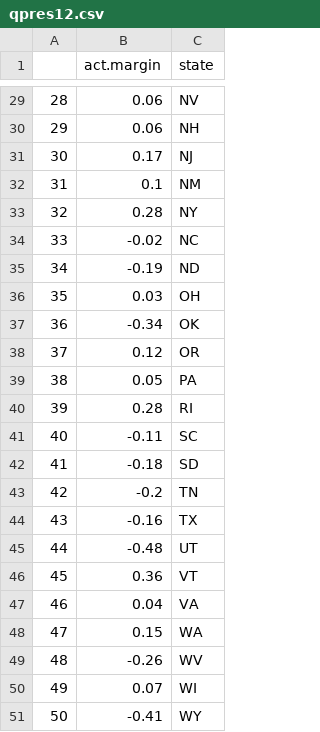
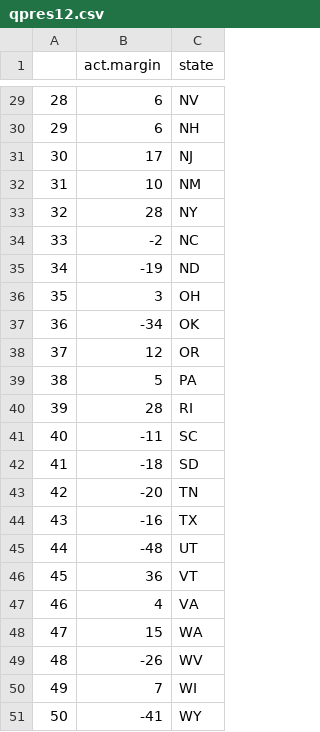
Before and after one commit to resonance1/other2, a CSV file: qpres12.csv, drawn as a sheet; only a part is shown, gaps mark what is left out; the diff covers the shown part only.

```diff
--- a/qpres12.csv
+++ b/qpres12.csv
@@ -29,23 +29,23 @@
-"28",0.06,"NV"
-"29",0.06,"NH"
-"30",0.17,"NJ"
-"31",0.1,"NM"
-"32",0.28,"NY"
-"33",-0.02,"NC"
-"34",-0.19,"ND"
-"35",0.03,"OH"
-"36",-0.34,"OK"
-"37",0.12,"OR"
-"38",0.05,"PA"
-"39",0.28,"RI"
-"40",-0.11,"SC"
-"41",-0.18,"SD"
-"42",-0.2,"TN"
-"43",-0.16,"TX"
-"44",-0.48,"UT"
-"45",0.36,"VT"
-"46",0.04,"VA"
-"47",0.15,"WA"
-"48",-0.26,"WV"
-"49",0.07,"WI"
-"50",-0.41,"WY"
+"28",6,"NV"
+"29",6,"NH"
+"30",17,"NJ"
+"31",10,"NM"
+"32",28,"NY"
+"33",-2,"NC"
+"34",-19,"ND"
+"35",3,"OH"
+"36",-34,"OK"
+"37",12,"OR"
+"38",5,"PA"
+"39",28,"RI"
+"40",-11,"SC"
+"41",-18,"SD"
+"42",-20,"TN"
+"43",-16,"TX"
+"44",-48,"UT"
+"45",36,"VT"
+"46",4,"VA"
+"47",15,"WA"
+"48",-26,"WV"
+"49",7,"WI"
+"50",-41,"WY"
```
Also changed, not shown: 27 edited cells elsewhere in this file, qbetting12.csv, qpolls12.csv.
